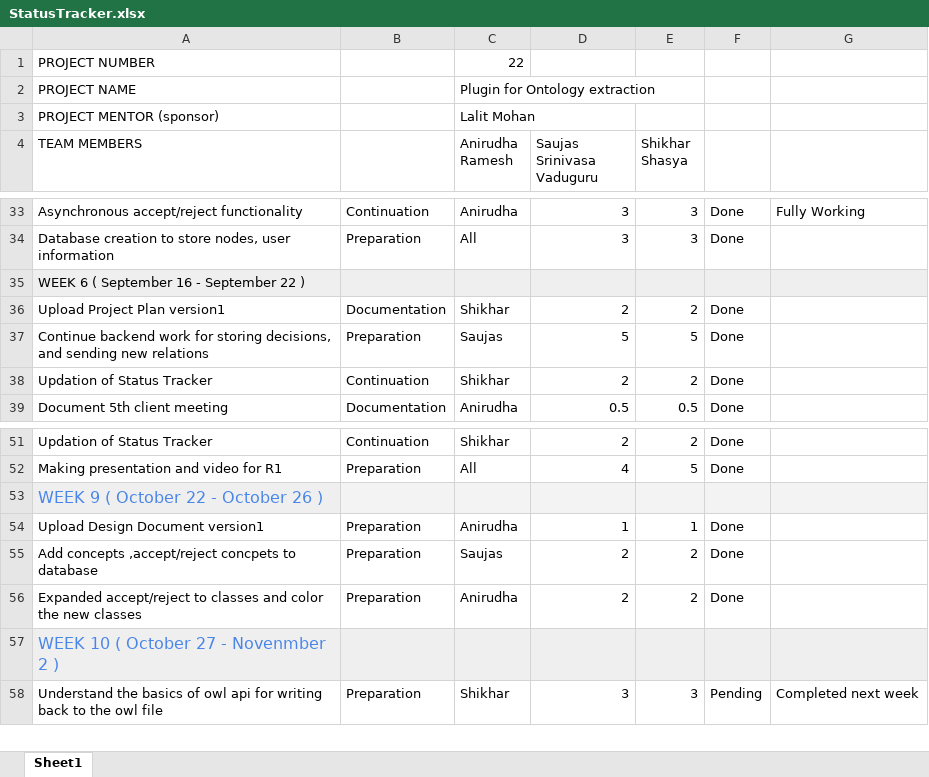
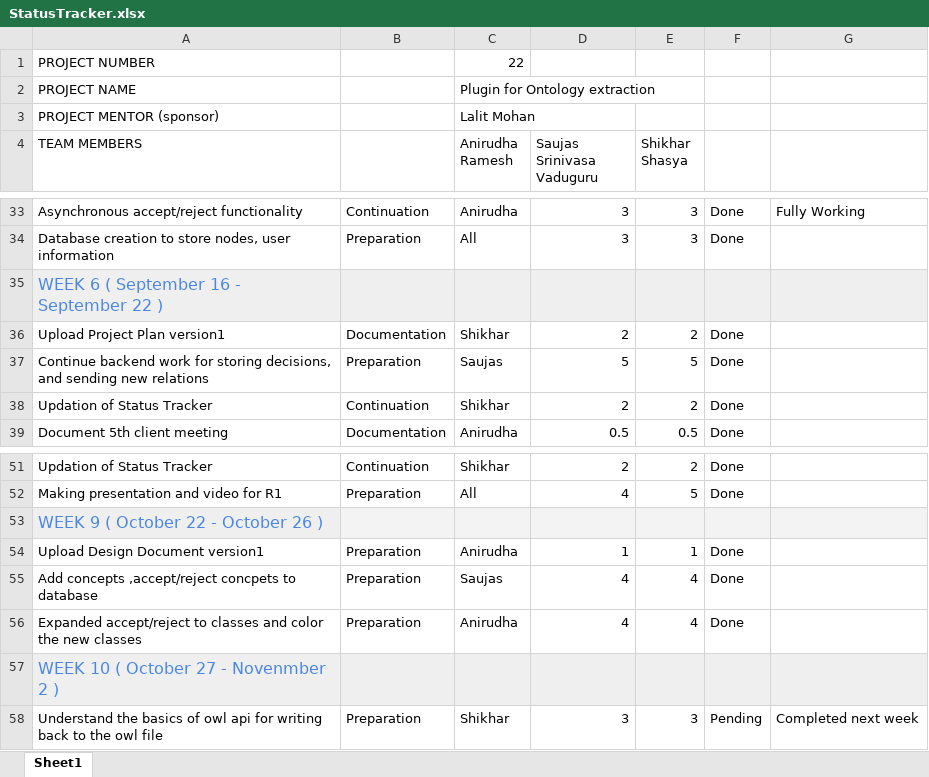
Before and after one commit to saujasv/ontology-determiner, an Excel workbook: documents/StatusTracker.xlsx, sheet Sheet1, drawn as a sheet; only a part is shown, gaps mark what is left out; values as stored, in another font and other column widths than the file's, no borders; charts and pictures not drawn; the diff names each change by its address in the sheet, - before the commit and + after, or states it on an @@ line.

Commit message:
Updated MoMs for Team Meetings 8 and 9

```diff
--- a/documents/StatusTracker.xlsx (sheet Sheet1)
+++ b/documents/StatusTracker.xlsx (sheet Sheet1)
-A35 text colour: black
+A35 text colour: #4A86E8, text size: larger
-D55:D56 (Saujas Srinivasa Vaduguru): 2
+D55:D56 (Saujas Srinivasa Vaduguru): 4
-E55:E56 (Shikhar Shasya): 2
+E55:E56 (Shikhar Shasya): 4
```
Also changed, not shown: charts or pictures, 2 other files.
